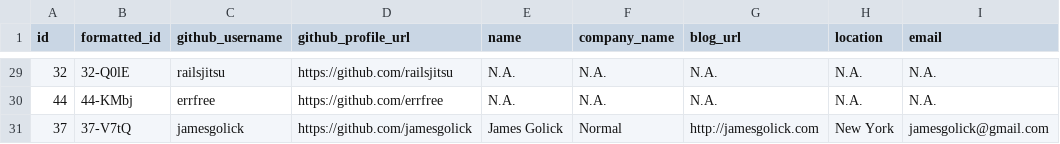
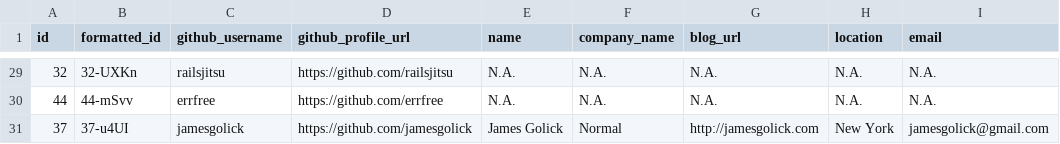
Before and after one commit to rahulsuthar1329/PythonAssignmentITT, a CSV file: github_users.csv, drawn as a sheet; only a part is shown, gaps mark what is left out; the diff covers the shown part only; the diff names each change by its address in the sheet, - before the commit and + after, or states it on an @@ line.

```diff
--- a/github_users.csv
+++ b/github_users.csv
-B29 (formatted_id): 32-Q0lE
+B29 (formatted_id): 32-UXKn
-B30 (formatted_id): 44-KMbj
+B30 (formatted_id): 44-mSvv
-B31 (formatted_id): 37-V7tQ
+B31 (formatted_id): 37-u4UI
```
Also changed, not shown: 27 edited cells elsewhere in this file, github_repos.csv, 1 other file.
